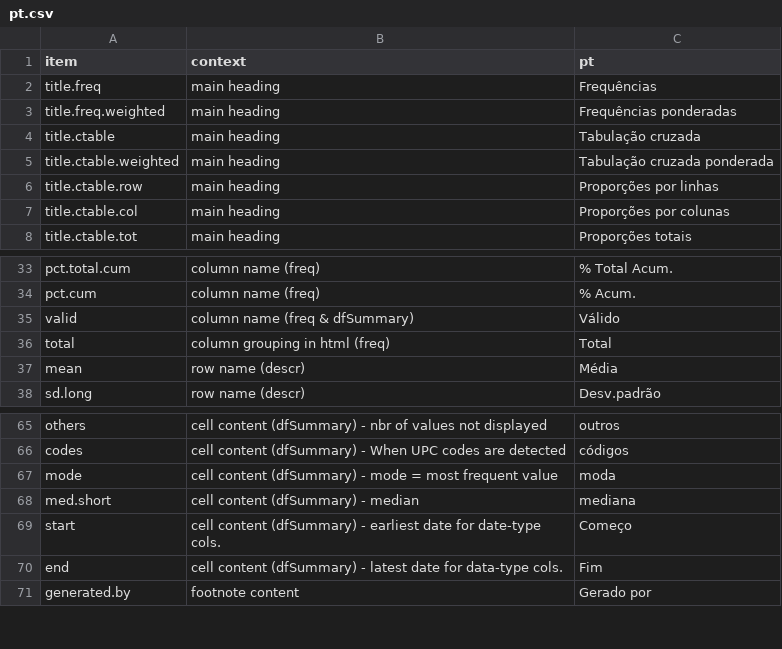
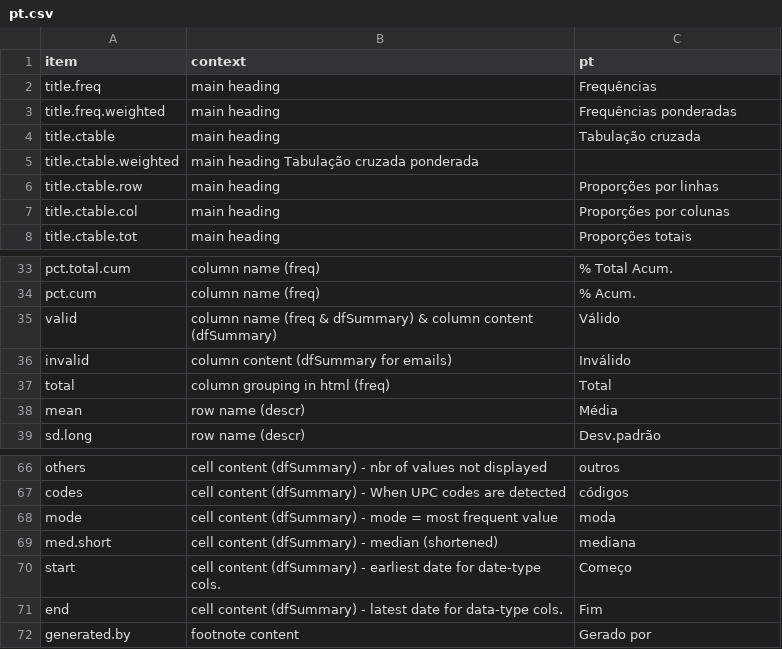
Before and after one commit to dcomtois/summarytools, a CSV file: translations/pt.csv, drawn as a sheet; only a part is shown, gaps mark what is left out; addresses are those after the commit; the diff names each change by its address in the sheet, - before the commit and + after, or states it on an @@ line.

```diff
--- a/translations/pt.csv
+++ b/translations/pt.csv
-B5 (context): main heading
+B5 (context): main heading Tabulação cruzada ponderada
-C5 (pt): Tabulação cruzada ponderada
+C5 (pt): (empty)
-B35 (context): column name (freq & dfSummary)
+B35 (context): column name (freq & dfSummary) & column content (dfSummary)
+row 36: invalid | column content (dfSummary for emails) | Inválido
-B69 (context): cell content (dfSummary) - median
+B69 (context): cell content (dfSummary) - median (shortened)
```
Also changed, not shown: translations/en.csv, translations/es.csv, 4 other files.
